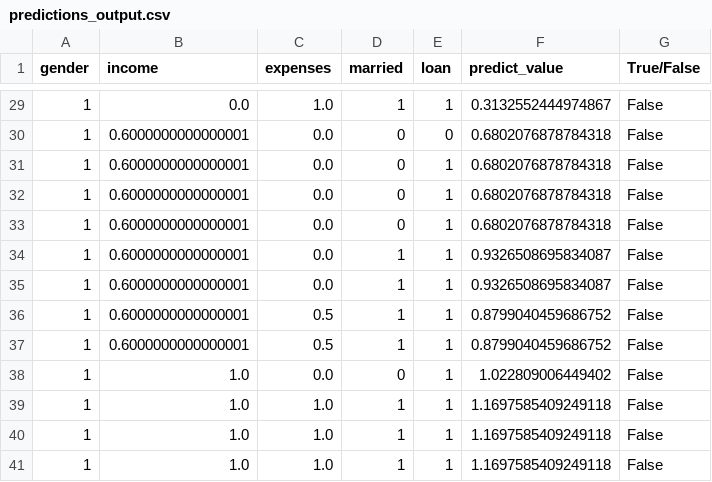
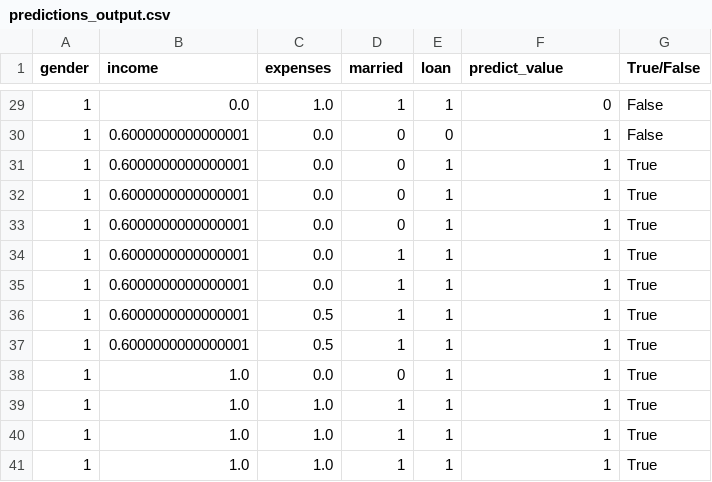
Before and after one commit to Krishna-1996/Machine_Learning_Projects, a CSV file: 5. Student Level Prediction Using Machine Learning/predictions_output.csv, drawn as a sheet; only a part is shown, gaps mark what is left out; the diff covers the shown part only.

```diff
--- a/5. Student Level Prediction Using Machine Learning/predictions_output.csv
+++ b/5. Student Level Prediction Using Machine Learning/predictions_output.csv
@@ -29,13 +29,13 @@ gender,income,expenses,married,loan,predict_value,True/False
-1,0.0,1.0,1,1,0.3132552444974867,False
-1,0.6000000000000001,0.0,0,0,0.6802076878784318,False
-1,0.6000000000000001,0.0,0,1,0.6802076878784318,False
-1,0.6000000000000001,0.0,0,1,0.6802076878784318,False
-1,0.6000000000000001,0.0,0,1,0.6802076878784318,False
-1,0.6000000000000001,0.0,1,1,0.9326508695834087,False
-1,0.6000000000000001,0.0,1,1,0.9326508695834087,False
-1,0.6000000000000001,0.5,1,1,0.8799040459686752,False
-1,0.6000000000000001,0.5,1,1,0.8799040459686752,False
-1,1.0,0.0,0,1,1.022809006449402,False
-1,1.0,1.0,1,1,1.1697585409249118,False
-1,1.0,1.0,1,1,1.1697585409249118,False
-1,1.0,1.0,1,1,1.1697585409249118,False
+1,0.0,1.0,1,1,0,False
+1,0.6000000000000001,0.0,0,0,1,False
+1,0.6000000000000001,0.0,0,1,1,True
+1,0.6000000000000001,0.0,0,1,1,True
+1,0.6000000000000001,0.0,0,1,1,True
+1,0.6000000000000001,0.0,1,1,1,True
+1,0.6000000000000001,0.0,1,1,1,True
+1,0.6000000000000001,0.5,1,1,1,True
+1,0.6000000000000001,0.5,1,1,1,True
+1,1.0,0.0,0,1,1,True
+1,1.0,1.0,1,1,1,True
+1,1.0,1.0,1,1,1,True
+1,1.0,1.0,1,1,1,True
```
Also changed, not shown: 47 edited cells elsewhere in this file, 1 other file.
